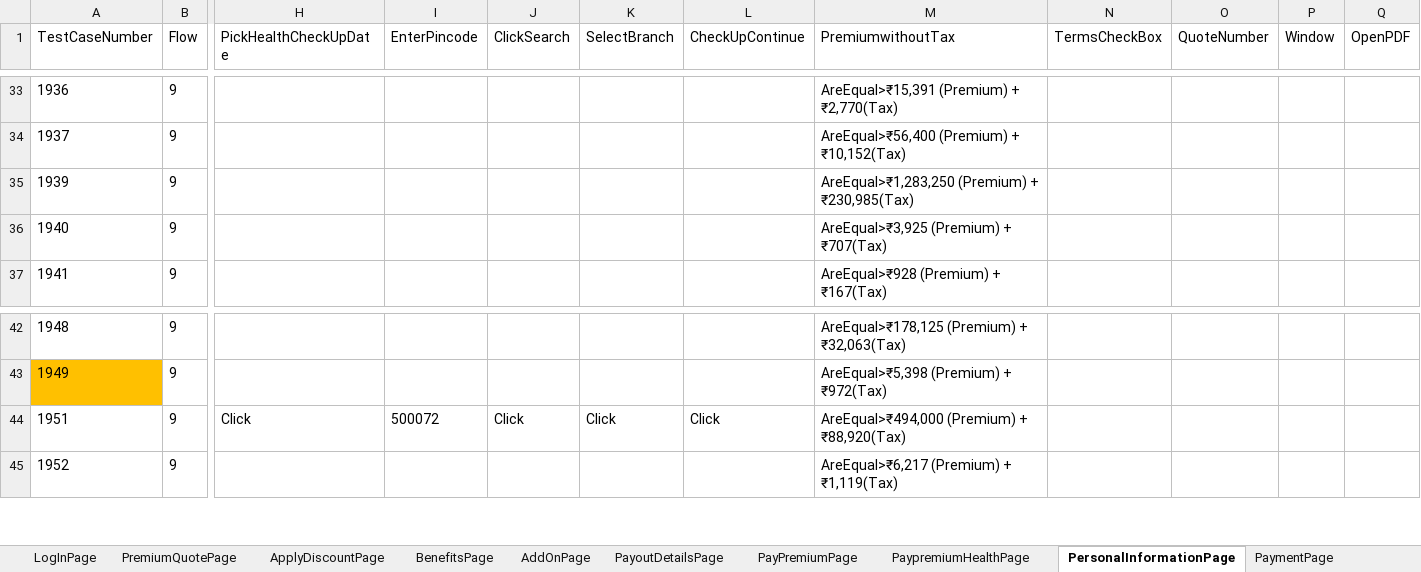
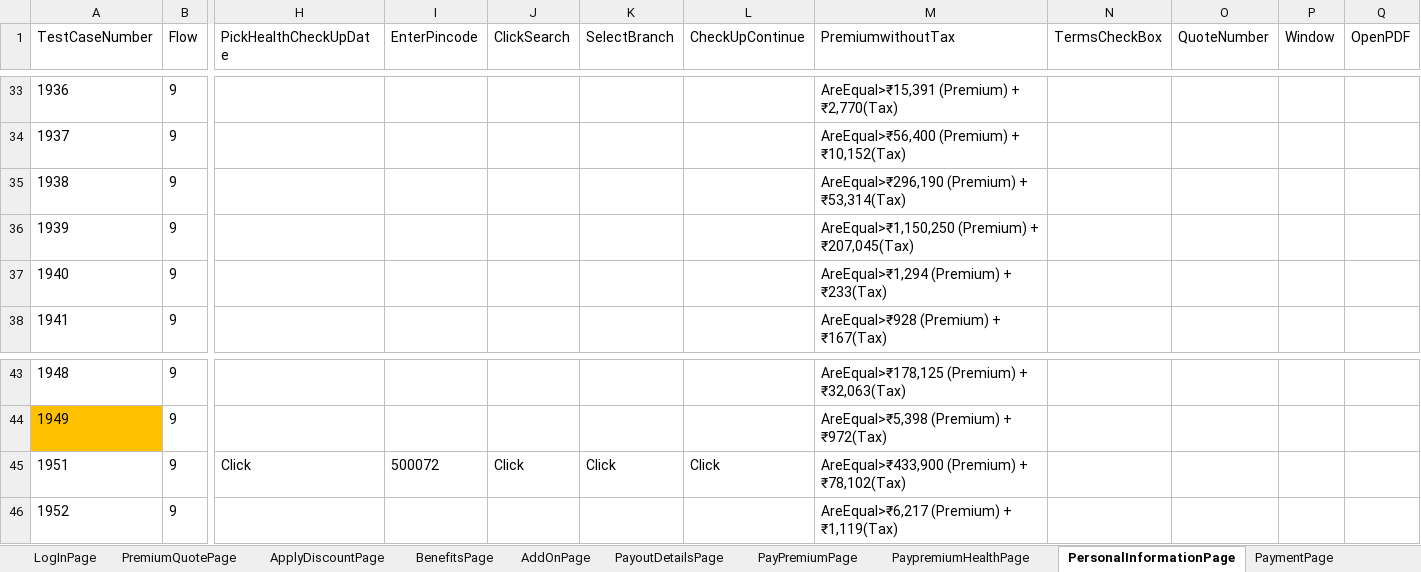
Before and after one commit to lucky0930/KLICCodelessFramework, an Excel workbook: resources/test_data/TestData_KLI.xlsx, sheet PersonalInformationPage, drawn as a sheet; only a part is shown, gaps mark what is left out; values as stored, in another font and other column widths than the file's, no borders; addresses are those after the commit; rows hold the shown columns only; the diff names each change by its address in the sheet, - before the commit and + after, or states it on an @@ line.

```diff
--- a/resources/test_data/TestData_KLI.xlsx (sheet PersonalInformationPage)
+++ b/resources/test_data/TestData_KLI.xlsx (sheet PersonalInformationPage)
+row 35: 1938 | 9 |  |  |  |  |  | AreEqual>₹296,190 (Premium) + ₹53,314(Tax)
-M36 (PremiumwithoutTax): AreEqual>₹1,283,250 (Premium) + ₹230,985(Tax)
+M36 (PremiumwithoutTax): AreEqual>₹1,150,250 (Premium) + ₹207,045(Tax)
-M37 (PremiumwithoutTax): AreEqual>₹3,925 (Premium) + ₹707(Tax)
+M37 (PremiumwithoutTax): AreEqual>₹1,294 (Premium) + ₹233(Tax)
-M45 (PremiumwithoutTax): AreEqual>₹494,000 (Premium) + ₹88,920(Tax)
+M45 (PremiumwithoutTax): AreEqual>₹433,900 (Premium) + ₹78,102(Tax)
```
Also changed, not shown: sheet PremiumQuotePage, sheet PayPremiumPage, sheet PayoutDetailsPage, sheet AddOnPage, sheet PaypremiumHealthPage, sheet BenefitsPage, 2 more sheets.
